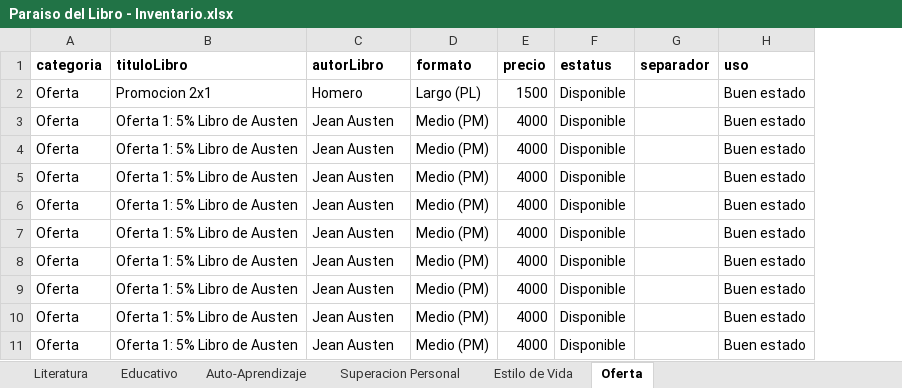
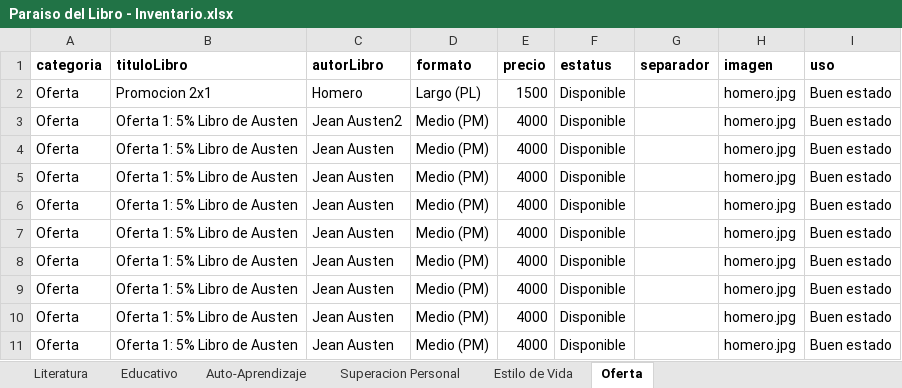
Before and after one commit to DavVega/paraisodellibro, an Excel workbook: TOOLS/Inventario/Paraiso del Libro - Inventario.xlsx, sheet Oferta, drawn as a sheet; values as stored, in another font and other column widths than the file's, no borders; removed rows and columns are numbered as before the commit, all else as after; the diff names each change by its address in the sheet, - before the commit and + after, or states it on an @@ line.

Commit message:
Add files via upload

```diff
--- a/TOOLS/Inventario/Paraiso del Libro - Inventario.xlsx (sheet Oferta)
+++ b/TOOLS/Inventario/Paraiso del Libro - Inventario.xlsx (sheet Oferta)
+column H (imagen), row 2: homero.jpg; rows 4-11: all homero.jpg
+row 3: Oferta | Oferta 1: 5% Libro de Austen | Jean Austen2 | Medio (PM) | 4000 | Disponible |  | homero.jpg | Buen estado
-row 11: Oferta | Oferta 1: 5% Libro de Austen | Jean Austen | Medio (PM) | 4000 | Disponible |  | Buen estado
```
Also changed, not shown: sheet Superacion Personal, sheet Educativo, sheet Estilo de Vida, sheet Auto-Aprendizaje.
